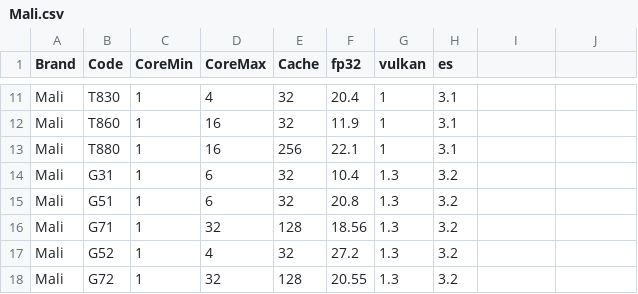
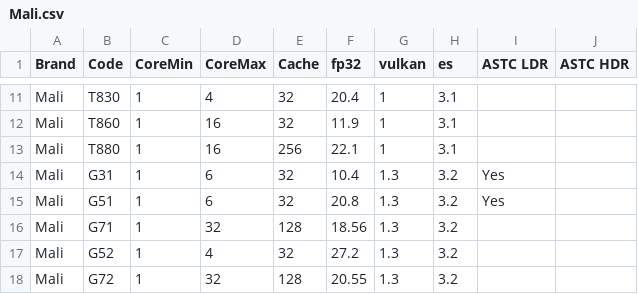
Before and after one commit to hyzboy/CMExamples, a CSV file: android/SOCDataBase/db/Mali.csv, drawn as a sheet; only a part is shown, gaps mark what is left out; the diff names each change by its address in the sheet, - before the commit and + after, or states it on an @@ line.

```diff
--- a/android/SOCDataBase/db/Mali.csv
+++ b/android/SOCDataBase/db/Mali.csv
-I1: (empty)
+I1: ASTC LDR
-J1: (empty)
+J1: ASTC HDR
-I14:I15 (ASTC LDR): (empty)
+I14:I15 (ASTC LDR): Yes
```
Also changed, not shown: android/SOCDataBase/db/Adreno.csv, android/SOCDataBase/db/PowerVR.csv, 1 other file.
